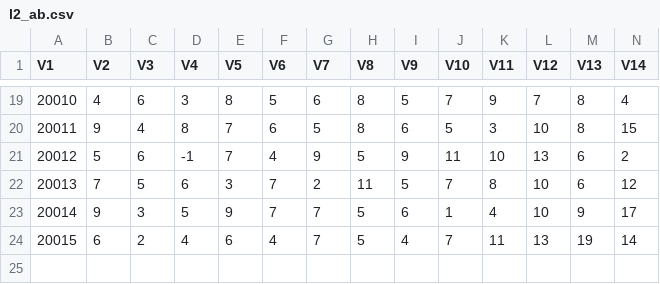
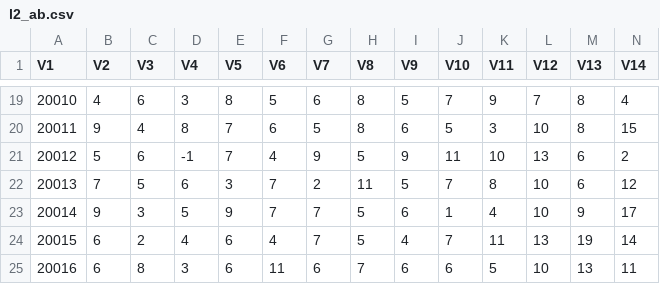
Before and after one commit to dlt-lee/dlt, a CSV file: l2_ab.csv, drawn as a sheet; only a part is shown, gaps mark what is left out; rows hold the shown columns only; the diff names each change by its address in the sheet, - before the commit and + after, or states it on an @@ line.

```diff
--- a/l2_ab.csv
+++ b/l2_ab.csv
+row 25: 20016 | 6 | 8 | 3 | 6 | 11 | 6 | 7 | 6 | 6 | 5 | 10 | 13 | 11
```
Also changed, not shown: 2 other files.
